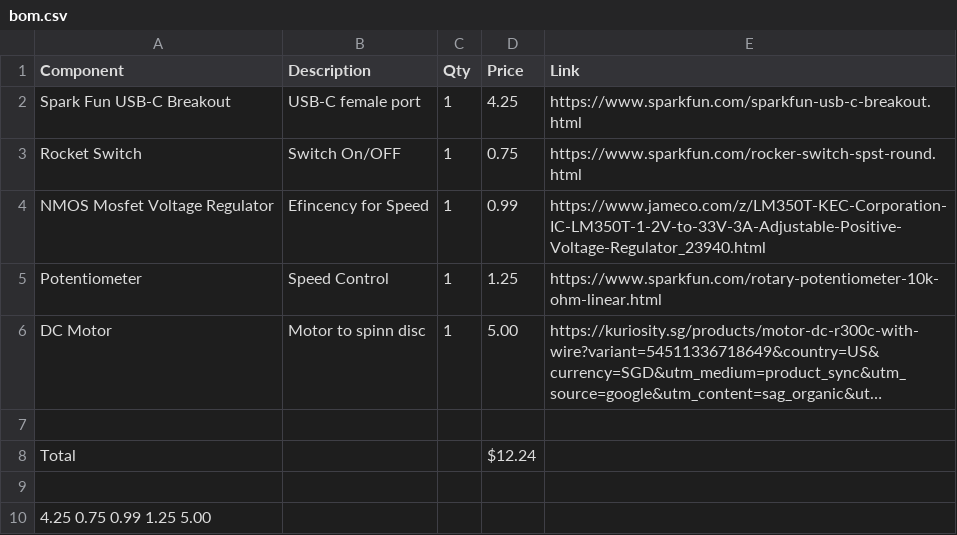
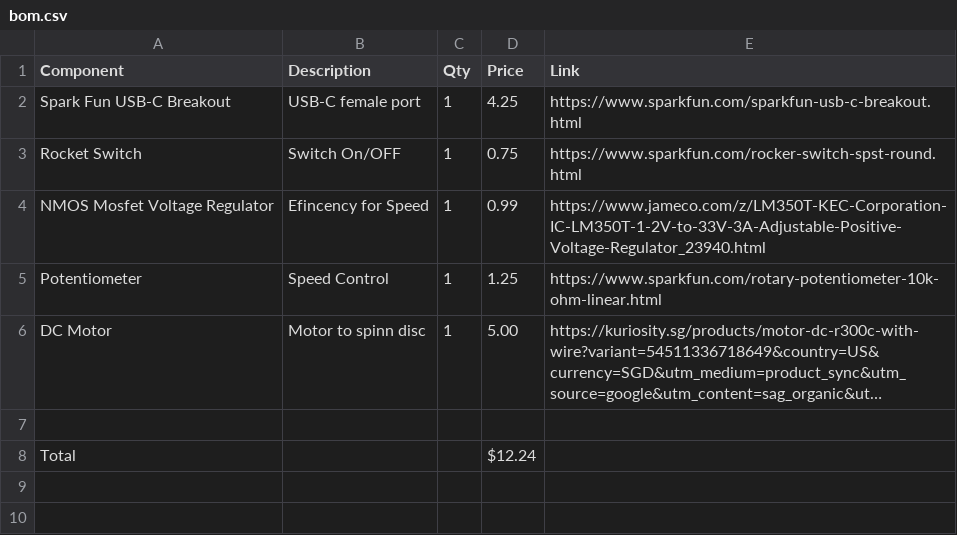
Before and after one commit to Eliab172/Spinning-CD, a CSV file: bom.csv, drawn as a sheet; long unchanged cells end in …; the diff names each change by its address in the sheet, - before the commit and + after, or states it on an @@ line.

Commit message:
Update bom.csv

```diff
--- a/bom.csv
+++ b/bom.csv
-row 9: (empty)
-row 10: 4.25 0.75 0.99 1.25 5.00
```
